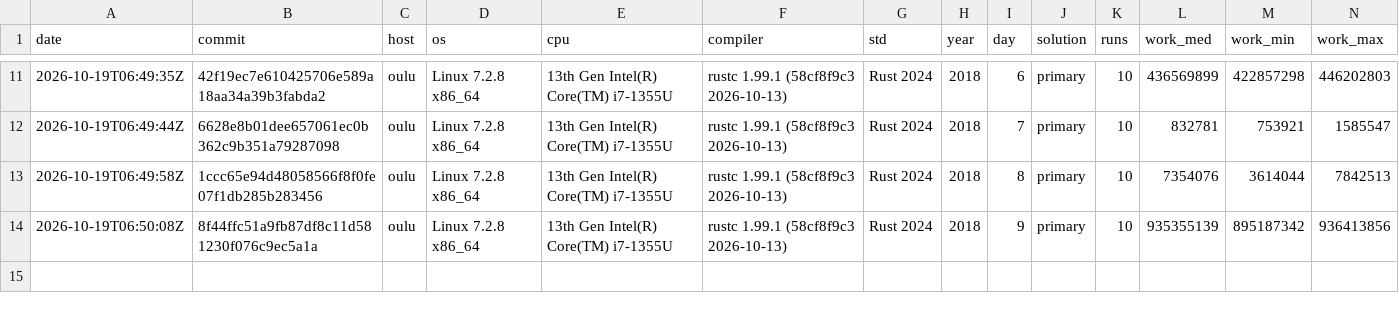
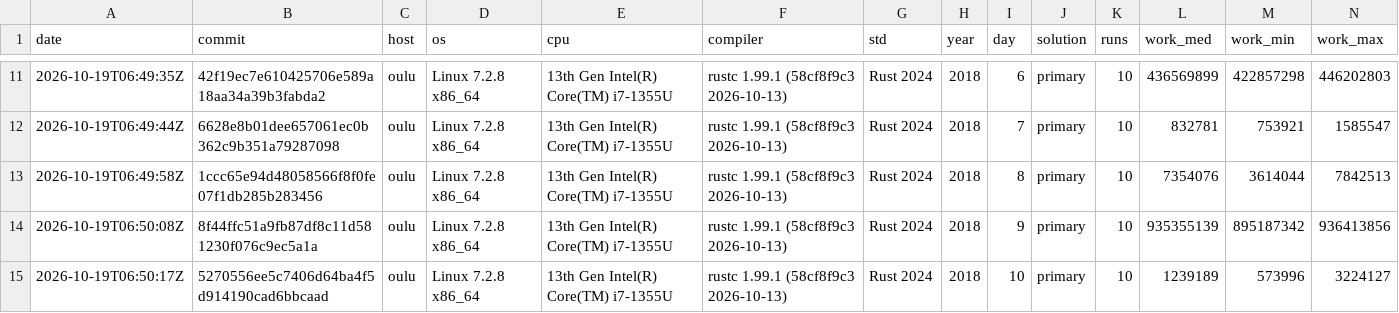
Before and after one commit to anntnzrb/aoc-rs, a CSV file: bench/2018.csv, drawn as a sheet; only a part is shown, gaps mark what is left out; rows hold the shown columns only; the diff names each change by its address in the sheet, - before the commit and + after, or states it on an @@ line.

Commit message:
docs: record canonical benchmark for 2018 day 10
- append 2018 day 10 primary benchmark measurements to bench/2018.csv

```diff
--- a/bench/2018.csv
+++ b/bench/2018.csv
+row 15: 2026-10-19T06:50:17Z | 5270556ee5c7406d64ba4f5d914190cad6bbcaad | oulu | Linux 7.2.8 x86_64 | 13th Gen Intel(R) Core(TM) i7-1355U | rustc 1.99.1 (58cf8f9c3 2026-10-13) | Rust 2024 | 2018 | 10 | primary | 10 | 1239189 | 573996 | 3224127
```
